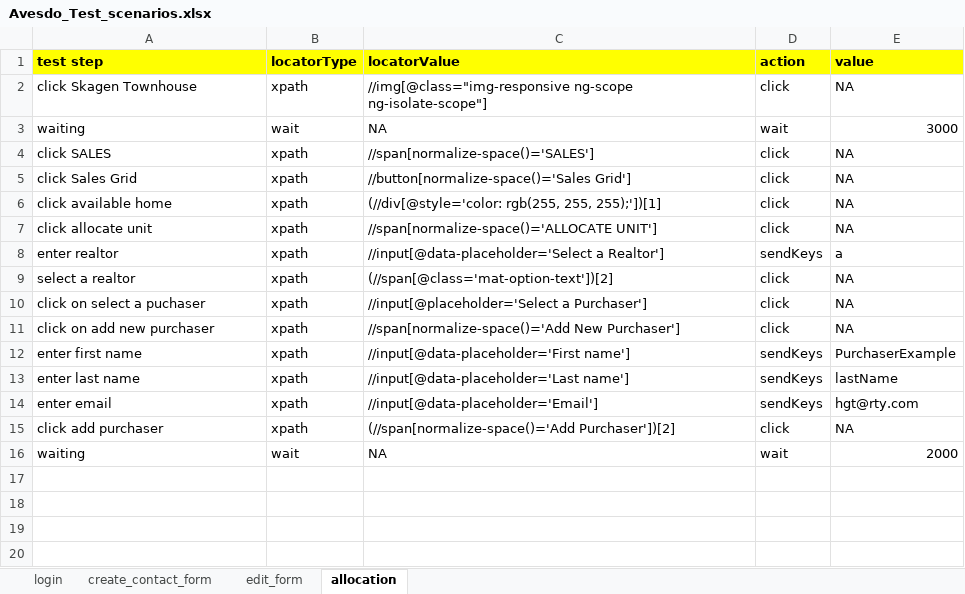
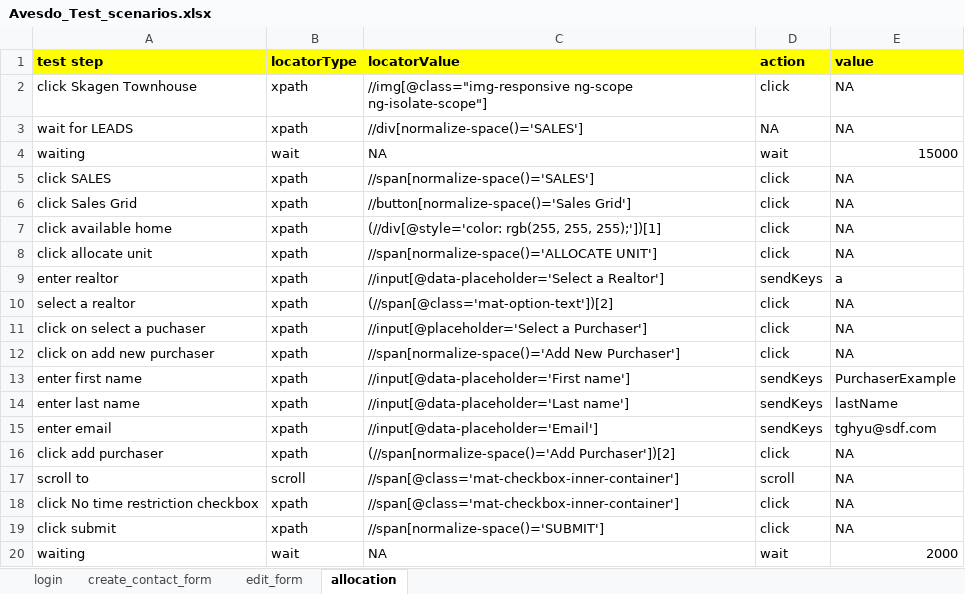
Before and after one commit to Abhilash0675/KeywordDrivenFramework, an Excel workbook: src/main/java/com/qa/hs/keyword/scenarios/Avesdo_Test_scenarios.xlsx, sheet allocation, drawn as a sheet; values as stored, in another font and other column widths than the file's, no borders; addresses are those after the commit; the diff names each change by its address in the sheet, - before the commit and + after, or states it on an @@ line.

```diff
--- a/src/main/java/com/qa/hs/keyword/scenarios/Avesdo_Test_scenarios.xlsx (sheet allocation)
+++ b/src/main/java/com/qa/hs/keyword/scenarios/Avesdo_Test_scenarios.xlsx (sheet allocation)
+row 3: wait for LEADS | xpath | //div[normalize-space()='SALES'] | NA | NA
-E4 (value): 3000
+E4 (value): 15000
-E15 (value): hgt@rty.com
+E15 (value): tghyu@sdf.com
+row 17: scroll to | scroll | //span[@class='mat-checkbox-inner-container'] | scroll | NA
+row 18: click No time restriction checkbox | xpath | //span[@class='mat-checkbox-inner-container'] | click | NA
+row 19: click submit | xpath | //span[normalize-space()='SUBMIT'] | click | NA
```
Also changed, not shown: 22 other files.
